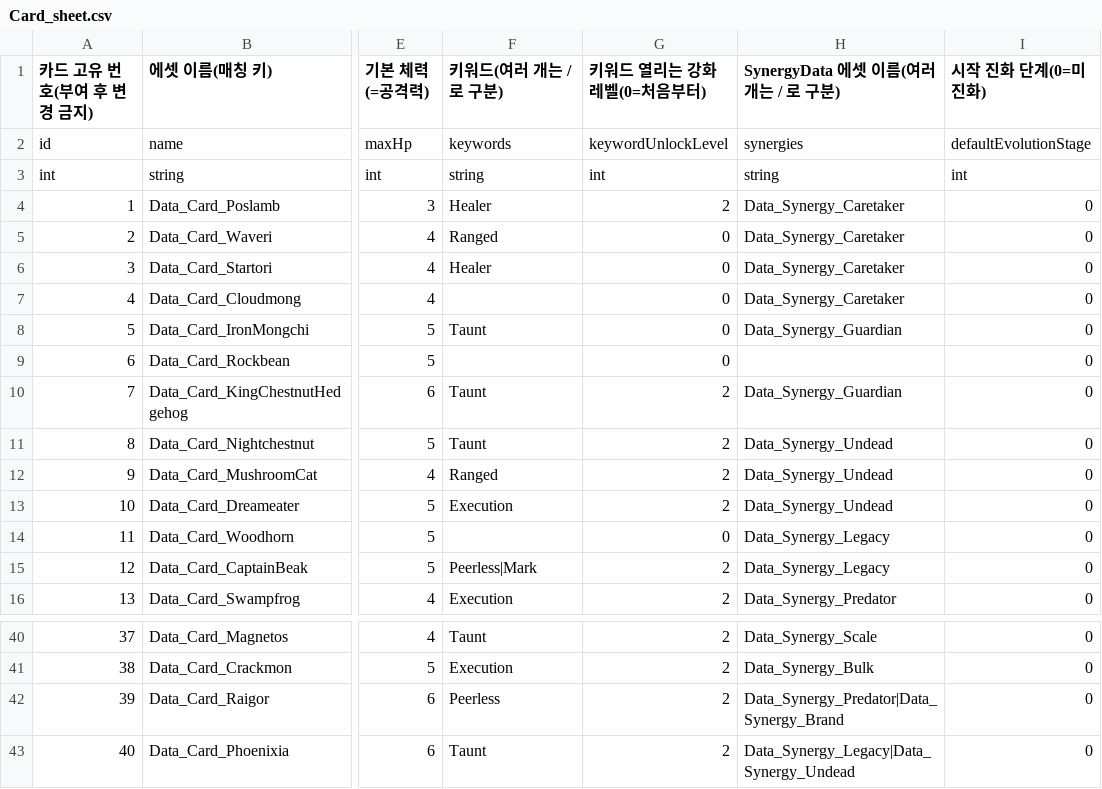
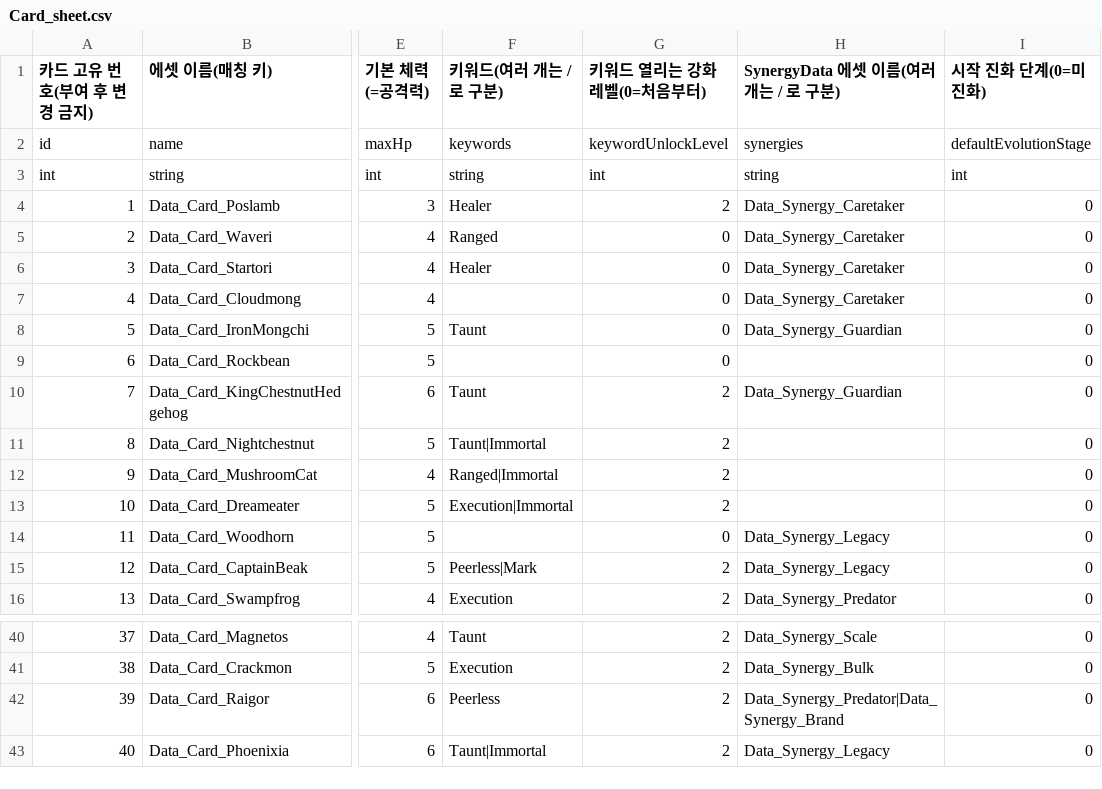
Before and after one commit to hspark-maker/TeamfightTCG_Migriation, a CSV file: docs/SpecData/Card_sheet.csv, drawn as a sheet; only a part is shown, gaps mark what is left out; the diff names each change by its address in the sheet, - before the commit and + after, or states it on an @@ line.

```diff
--- a/docs/SpecData/Card_sheet.csv
+++ b/docs/SpecData/Card_sheet.csv
-F11 (키워드(여러 개는 / 로 구분)): Taunt
+F11 (키워드(여러 개는 / 로 구분)): Taunt|Immortal
-H11:H13 (SynergyData 에셋 이름(여러 개는 / 로 구분)): Data_Synergy_Undead
+H11:H13 (SynergyData 에셋 이름(여러 개는 / 로 구분)): (empty)
-F12 (키워드(여러 개는 / 로 구분)): Ranged
+F12 (키워드(여러 개는 / 로 구분)): Ranged|Immortal
-F13 (키워드(여러 개는 / 로 구분)): Execution
+F13 (키워드(여러 개는 / 로 구분)): Execution|Immortal
-F43 (키워드(여러 개는 / 로 구분)): Taunt
+F43 (키워드(여러 개는 / 로 구분)): Taunt|Immortal
-H43 (SynergyData 에셋 이름(여러 개는 / 로 구분)): Data_Synergy_Legacy|Data_Synergy_Undead
+H43 (SynergyData 에셋 이름(여러 개는 / 로 구분)): Data_Synergy_Legacy
```
Also changed, not shown: docs/SpecData/enum_sheet.csv, 18 other files.
